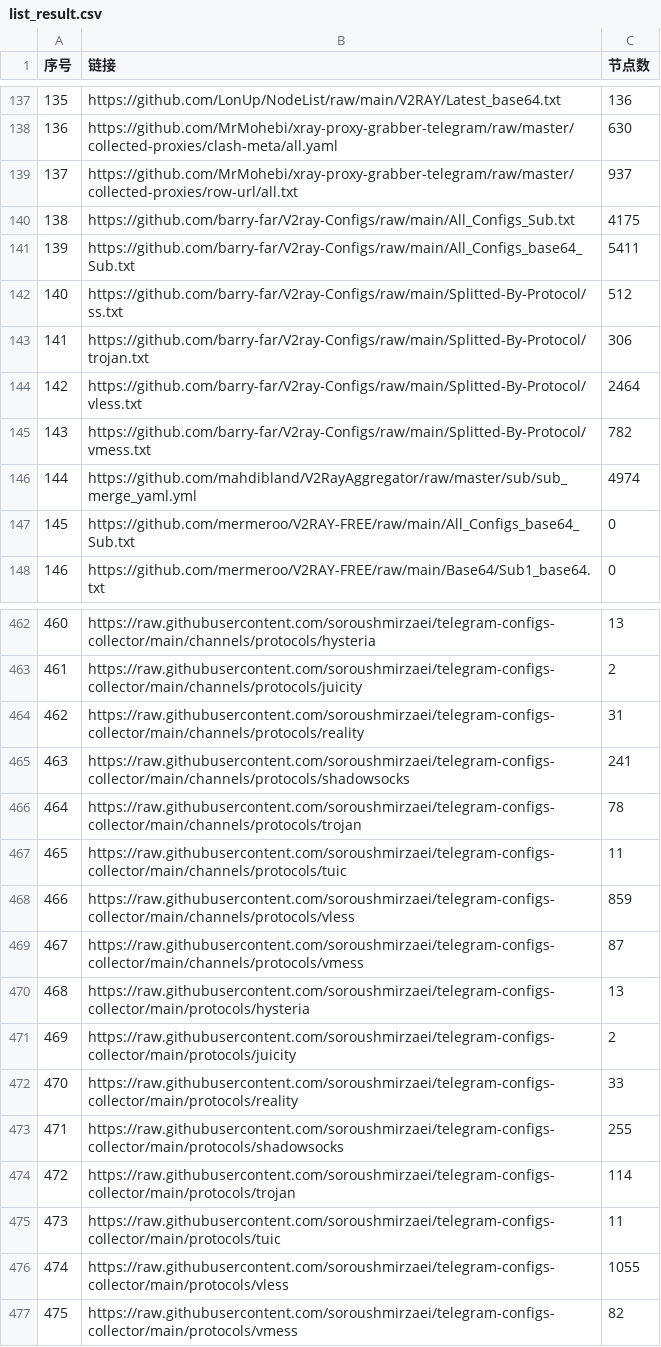
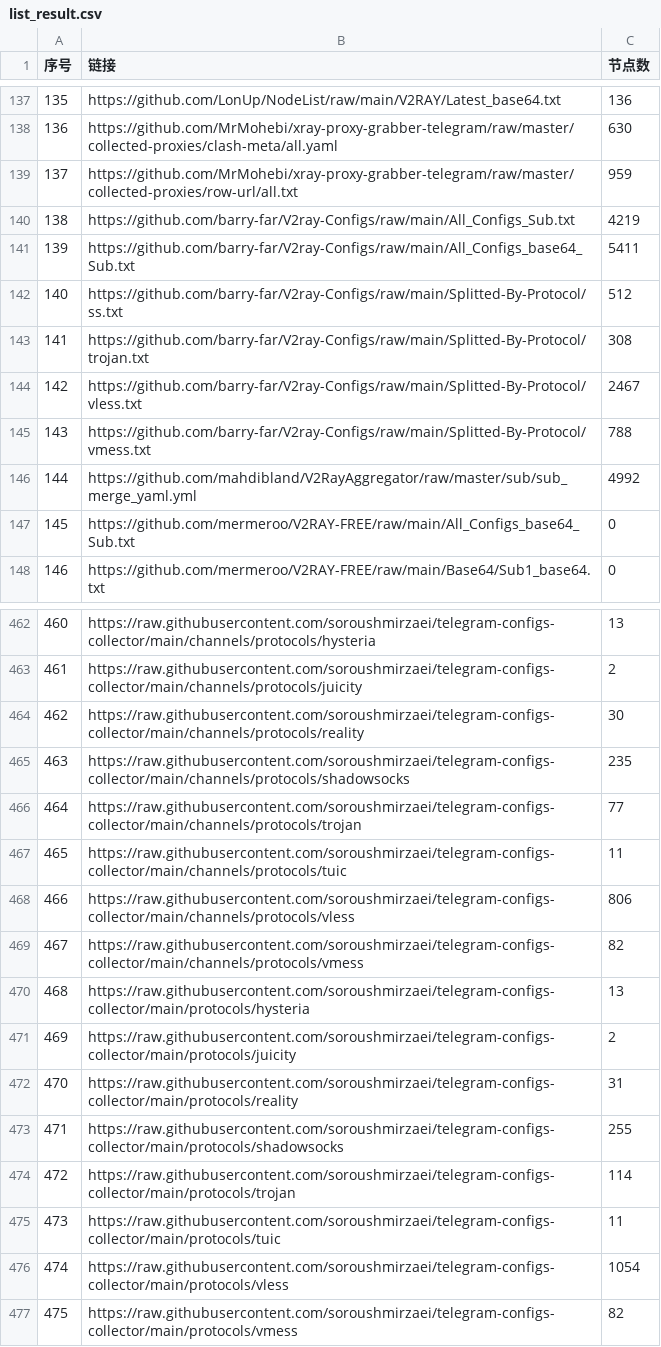
Before and after one commit to PENZA84/AutoMergePublicNodes, a CSV file: list_result.csv, drawn as a sheet; only a part is shown, gaps mark what is left out; the diff covers the shown part only.

```diff
--- a/list_result.csv
+++ b/list_result.csv
@@ -138,10 +138,10 @@
 136,https://github.com/MrMohebi/xray-proxy-grabber-telegram/raw/master/collected-proxies/clash-meta/all.yaml,630
-137,https://github.com/MrMohebi/xray-proxy-grabber-telegram/raw/master/collected-proxies/row-url/all.txt,937
-138,https://github.com/barry-far/V2ray-Configs/raw/main/All_Configs_Sub.txt,4175
+137,https://github.com/MrMohebi/xray-proxy-grabber-telegram/raw/master/collected-proxies/row-url/all.txt,959
+138,https://github.com/barry-far/V2ray-Configs/raw/main/All_Configs_Sub.txt,4219
 139,https://github.com/barry-far/V2ray-Configs/raw/main/All_Configs_base64_Sub.txt,5411
 140,https://github.com/barry-far/V2ray-Configs/raw/main/Splitted-By-Protocol/ss.txt,512
-141,https://github.com/barry-far/V2ray-Configs/raw/main/Splitted-By-Protocol/trojan.txt,306
-142,https://github.com/barry-far/V2ray-Configs/raw/main/Splitted-By-Protocol/vless.txt,2464
-143,https://github.com/barry-far/V2ray-Configs/raw/main/Splitted-By-Protocol/vmess.txt,782
-144,https://github.com/mahdibland/V2RayAggregator/raw/master/sub/sub_merge_yaml.yml,4974
+141,https://github.com/barry-far/V2ray-Configs/raw/main/Splitted-By-Protocol/trojan.txt,308
+142,https://github.com/barry-far/V2ray-Configs/raw/main/Splitted-By-Protocol/vless.txt,2467
+143,https://github.com/barry-far/V2ray-Configs/raw/main/Splitted-By-Protocol/vmess.txt,788
+144,https://github.com/mahdibland/V2RayAggregator/raw/master/sub/sub_merge_yaml.yml,4992
 145,https://github.com/mermeroo/V2RAY-FREE/raw/main/All_Configs_base64_Sub.txt,0
@@ -463,11 +463,11 @@
 461,https://raw.githubusercontent.com/soroushmirzaei/telegram-configs-collector/main/channels/protocols/juicity,2
-462,https://raw.githubusercontent.com/soroushmirzaei/telegram-configs-collector/main/channels/protocols/reality,31
-463,https://raw.githubusercontent.com/soroushmirzaei/telegram-configs-collector/main/channels/protocols/shadowsocks,241
-464,https://raw.githubusercontent.com/soroushmirzaei/telegram-configs-collector/main/channels/protocols/trojan,78
+462,https://raw.githubusercontent.com/soroushmirzaei/telegram-configs-collector/main/channels/protocols/reality,30
+463,https://raw.githubusercontent.com/soroushmirzaei/telegram-configs-collector/main/channels/protocols/shadowsocks,235
+464,https://raw.githubusercontent.com/soroushmirzaei/telegram-configs-collector/main/channels/protocols/trojan,77
 465,https://raw.githubusercontent.com/soroushmirzaei/telegram-configs-collector/main/channels/protocols/tuic,11
-466,https://raw.githubusercontent.com/soroushmirzaei/telegram-configs-collector/main/channels/protocols/vless,859
-467,https://raw.githubusercontent.com/soroushmirzaei/telegram-configs-collector/main/channels/protocols/vmess,87
+466,https://raw.githubusercontent.com/soroushmirzaei/telegram-configs-collector/main/channels/protocols/vless,806
+467,https://raw.githubusercontent.com/soroushmirzaei/telegram-configs-collector/main/channels/protocols/vmess,82
 468,https://raw.githubusercontent.com/soroushmirzaei/telegram-configs-collector/main/protocols/hysteria,13
 469,https://raw.githubusercontent.com/soroushmirzaei/telegram-configs-collector/main/protocols/juicity,2
-470,https://raw.githubusercontent.com/soroushmirzaei/telegram-configs-collector/main/protocols/reality,33
+470,https://raw.githubusercontent.com/soroushmirzaei/telegram-configs-collector/main/protocols/reality,31
 471,https://raw.githubusercontent.com/soroushmirzaei/telegram-configs-collector/main/protocols/shadowsocks,255
@@ -475,3 +475,3 @@
 473,https://raw.githubusercontent.com/soroushmirzaei/telegram-configs-collector/main/protocols/tuic,11
-474,https://raw.githubusercontent.com/soroushmirzaei/telegram-configs-collector/main/protocols/vless,1055
+474,https://raw.githubusercontent.com/soroushmirzaei/telegram-configs-collector/main/protocols/vless,1054
 475,https://raw.githubusercontent.com/soroushmirzaei/telegram-configs-collector/main/protocols/vmess,82
```
Also changed, not shown: 43 edited cells elsewhere in this file, 14 other files.
